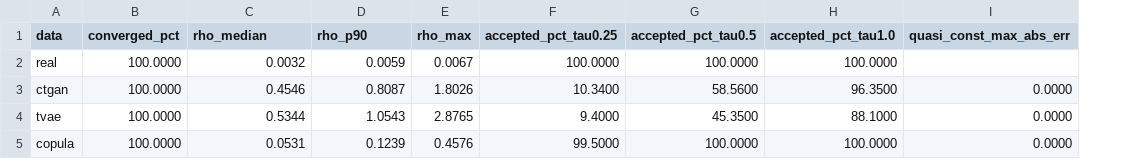
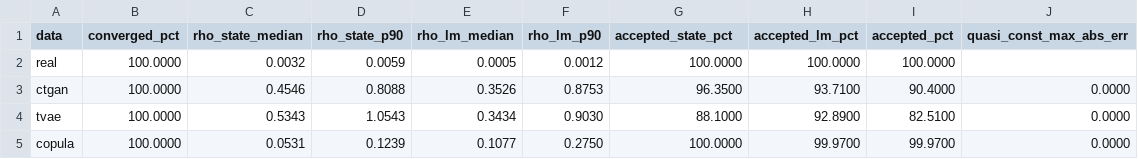
Before and after one commit to FProencadeAlbuquerque/Estabilidade_Dados_Sinteticos, a CSV file: results/ieee14/tables/physical_consistency.csv, drawn as a sheet; removed rows and columns are numbered as before the commit, all else as after; the diff names each change by its address in the sheet, - before the commit and + after, or states it on an @@ line.

```diff
--- a/results/ieee14/tables/physical_consistency.csv
+++ b/results/ieee14/tables/physical_consistency.csv
-column E (rho_max), rows 2-5: 0.0067 | 1.8026 | 2.8765 | 0.4576
-column F (accepted_pct_tau0.25), rows 2-5: 100.0000 | 10.3400 | 9.4000 | 99.5000
-column G (accepted_pct_tau0.5), rows 2-5: 100.0000 | 58.5600 | 45.3500 | 100.0000
+column E (rho_lm_median), rows 2-5: 0.0005 | 0.3526 | 0.3434 | 0.1077
+column F (rho_lm_p90), rows 2-5: 0.0012 | 0.8753 | 0.9030 | 0.2750
+column H (accepted_lm_pct), rows 2-5: 100.0000 | 93.7100 | 92.8900 | 99.9700
+column I (accepted_pct), rows 2-5: 100.0000 | 90.4000 | 82.5100 | 99.9700
-C1: rho_median
+C1: rho_state_median
-D1: rho_p90
+D1: rho_state_p90
-G1: accepted_pct_tau1.0
+G1: accepted_state_pct
-D3 (rho_state_p90): 0.8087
+D3 (rho_state_p90): 0.8088
-C4 (rho_state_median): 0.5344
+C4 (rho_state_median): 0.5343
```
Also changed, not shown: results/ieee118_bus17/tables/physical_consistency.csv, results/ieee118_bus45/tables/physical_consistency.csv, 47 other files.
